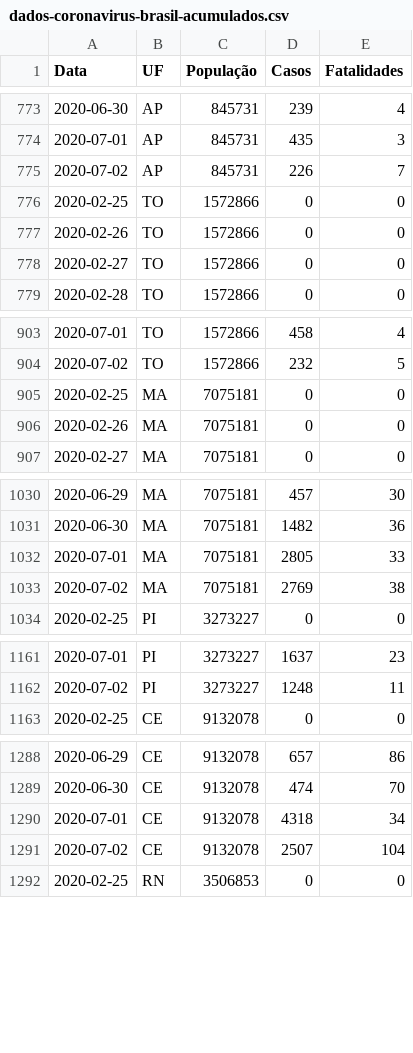
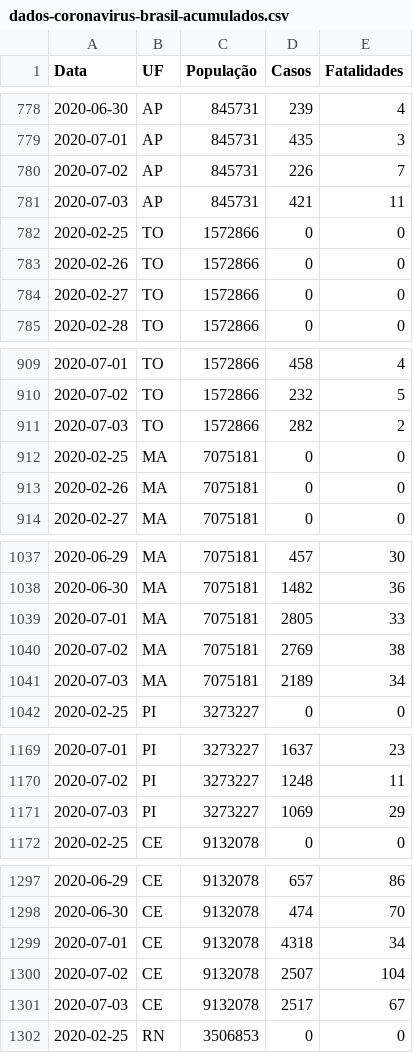
Before and after one commit to canaldjobix/coronavirus-brasil, a CSV file: dados-coronavirus-brasil-acumulados.csv, drawn as a sheet; only a part is shown, gaps mark what is left out; the diff covers the shown part only; the diff names each change by its address in the sheet, - before the commit and + after, or states it on an @@ line.

```diff
--- a/dados-coronavirus-brasil-acumulados.csv
+++ b/dados-coronavirus-brasil-acumulados.csv
+row 781: 2020-07-03 | AP | 845731 | 421 | 11
+row 911: 2020-07-03 | TO | 1572866 | 282 | 2
+row 1041: 2020-07-03 | MA | 7075181 | 2189 | 34
+row 1171: 2020-07-03 | PI | 3273227 | 1069 | 29
+row 1301: 2020-07-03 | CE | 9132078 | 2517 | 67
```
Also changed, not shown: 22 added rows elsewhere in this file.
